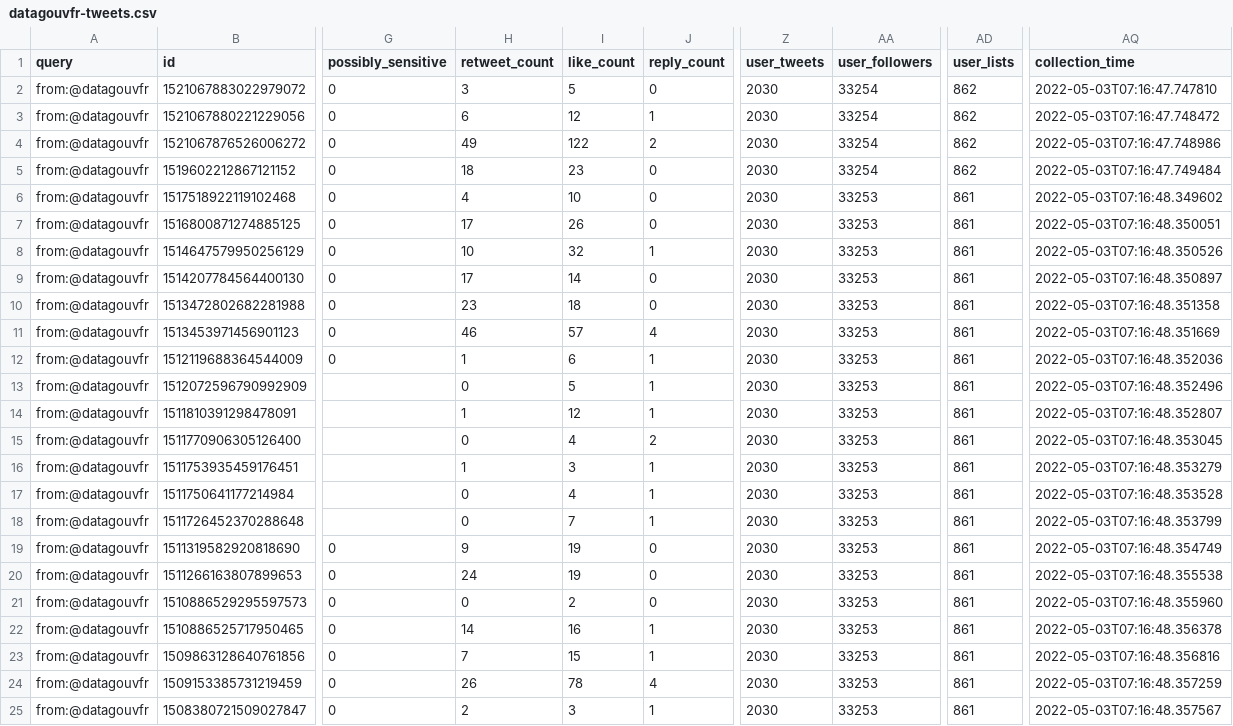
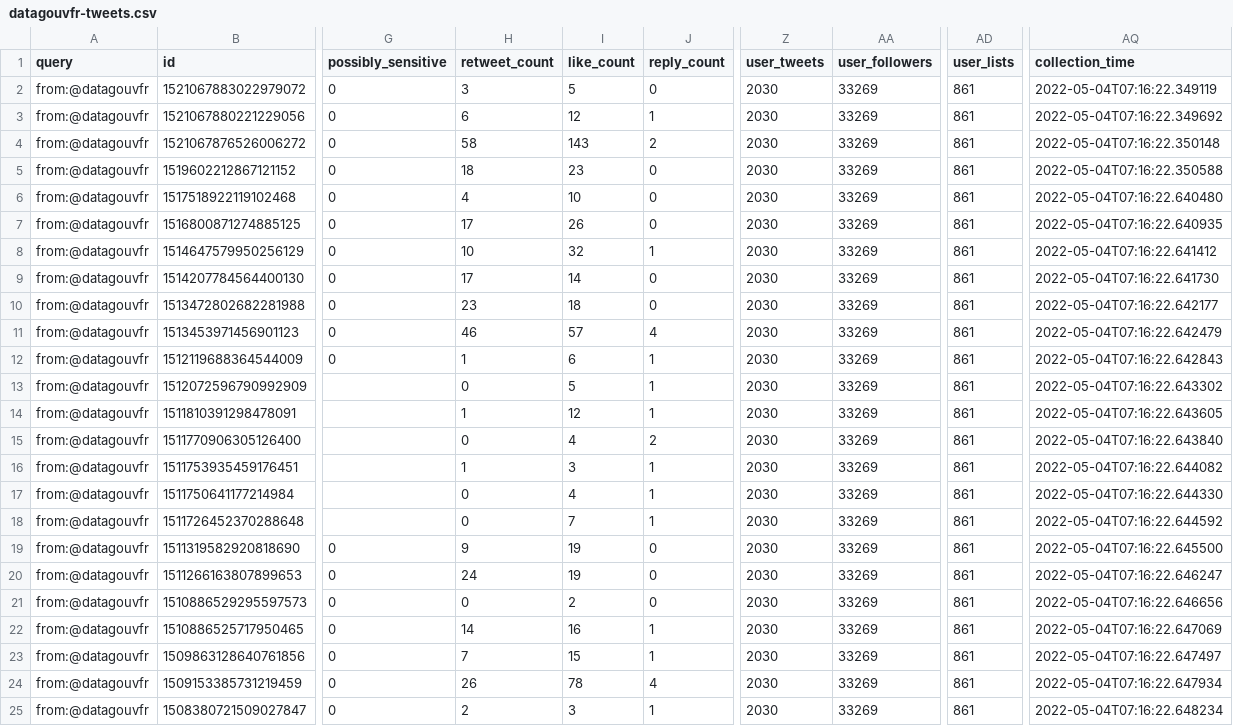
Before and after one commit to taniki/datagouvfr-tweets, a CSV file: datagouvfr-tweets.csv, drawn as a sheet; only a part is shown, gaps mark what is left out; the diff names each change by its address in the sheet, - before the commit and + after, or states it on an @@ line.

```diff
--- a/datagouvfr-tweets.csv
+++ b/datagouvfr-tweets.csv
-AA2:AA5 (user_followers): 33254
+AA2:AA5 (user_followers): 33269
-AD2:AD5 (user_lists): 862
+AD2:AD5 (user_lists): 861
-AQ2 (collection_time): 2022-05-03T07:16:47.747810
+AQ2 (collection_time): 2022-05-04T07:16:22.349119
-AQ3 (collection_time): 2022-05-03T07:16:47.748472
+AQ3 (collection_time): 2022-05-04T07:16:22.349692
-H4 (retweet_count): 49
+H4 (retweet_count): 58
-I4 (like_count): 122
+I4 (like_count): 143
-AQ4 (collection_time): 2022-05-03T07:16:47.748986
+AQ4 (collection_time): 2022-05-04T07:16:22.350148
-AQ5 (collection_time): 2022-05-03T07:16:47.749484
+AQ5 (collection_time): 2022-05-04T07:16:22.350588
-AA6:AA25 (user_followers): 33253
+AA6:AA25 (user_followers): 33269
-AQ6 (collection_time): 2022-05-03T07:16:48.349602
+AQ6 (collection_time): 2022-05-04T07:16:22.640480
-AQ7 (collection_time): 2022-05-03T07:16:48.350051
+AQ7 (collection_time): 2022-05-04T07:16:22.640935
-AQ8 (collection_time): 2022-05-03T07:16:48.350526
+AQ8 (collection_time): 2022-05-04T07:16:22.641412
-AQ9 (collection_time): 2022-05-03T07:16:48.350897
+AQ9 (collection_time): 2022-05-04T07:16:22.641730
-AQ10 (collection_time): 2022-05-03T07:16:48.351358
+AQ10 (collection_time): 2022-05-04T07:16:22.642177
-AQ11 (collection_time): 2022-05-03T07:16:48.351669
+AQ11 (collection_time): 2022-05-04T07:16:22.642479
-AQ12 (collection_time): 2022-05-03T07:16:48.352036
+AQ12 (collection_time): 2022-05-04T07:16:22.642843
-AQ13 (collection_time): 2022-05-03T07:16:48.352496
+AQ13 (collection_time): 2022-05-04T07:16:22.643302
-AQ14 (collection_time): 2022-05-03T07:16:48.352807
+AQ14 (collection_time): 2022-05-04T07:16:22.643605
-AQ15 (collection_time): 2022-05-03T07:16:48.353045
+AQ15 (collection_time): 2022-05-04T07:16:22.643840
-AQ16 (collection_time): 2022-05-03T07:16:48.353279
+AQ16 (collection_time): 2022-05-04T07:16:22.644082
-AQ17 (collection_time): 2022-05-03T07:16:48.353528
+AQ17 (collection_time): 2022-05-04T07:16:22.644330
-AQ18 (collection_time): 2022-05-03T07:16:48.353799
+AQ18 (collection_time): 2022-05-04T07:16:22.644592
-AQ19 (collection_time): 2022-05-03T07:16:48.354749
+AQ19 (collection_time): 2022-05-04T07:16:22.645500
-AQ20 (collection_time): 2022-05-03T07:16:48.355538
+AQ20 (collection_time): 2022-05-04T07:16:22.646247
-AQ21 (collection_time): 2022-05-03T07:16:48.355960
+AQ21 (collection_time): 2022-05-04T07:16:22.646656
-AQ22 (collection_time): 2022-05-03T07:16:48.356378
+AQ22 (collection_time): 2022-05-04T07:16:22.647069
-AQ23 (collection_time): 2022-05-03T07:16:48.356816
+AQ23 (collection_time): 2022-05-04T07:16:22.647497
-AQ24 (collection_time): 2022-05-03T07:16:48.357259
+AQ24 (collection_time): 2022-05-04T07:16:22.647934
-AQ25 (collection_time): 2022-05-03T07:16:48.357567
+AQ25 (collection_time): 2022-05-04T07:16:22.648234
```
